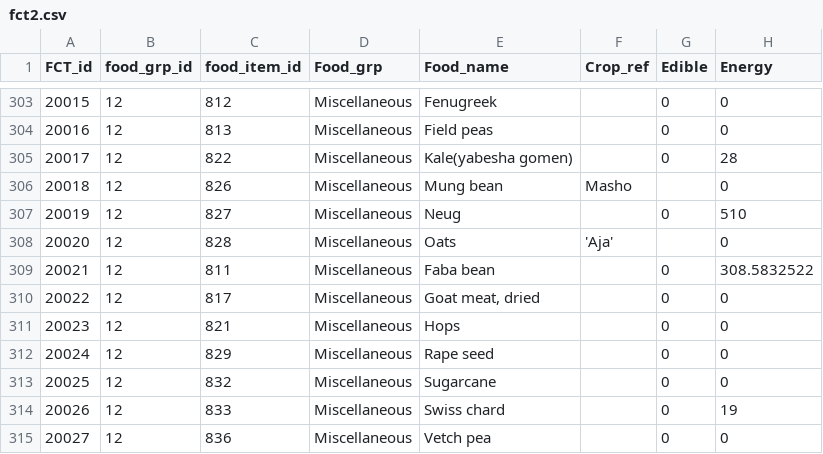
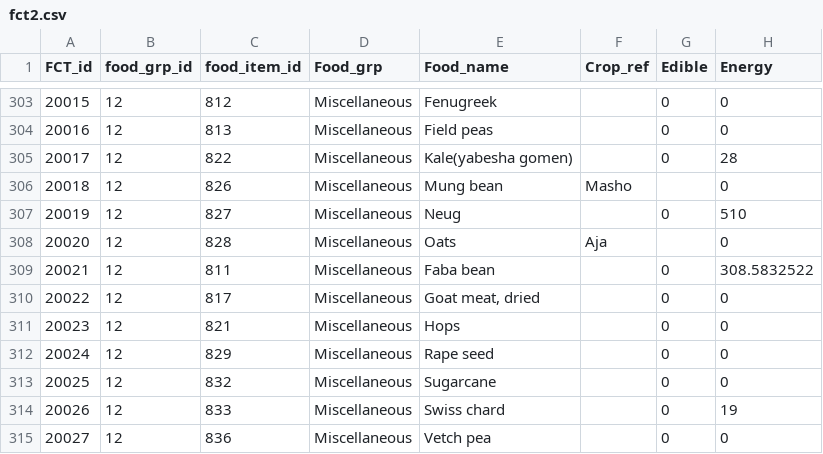
Before and after one commit to snakada1615/ifna_pwa02, a CSV file: fct2.csv, drawn as a sheet; only a part is shown, gaps mark what is left out; the diff names each change by its address in the sheet, - before the commit and + after, or states it on an @@ line.

```diff
--- a/fct2.csv
+++ b/fct2.csv
-F308 (Crop_ref): 'Aja'
+F308 (Crop_ref): Aja
```
Also changed, not shown: crop_local_name.csv, 2 other files.
